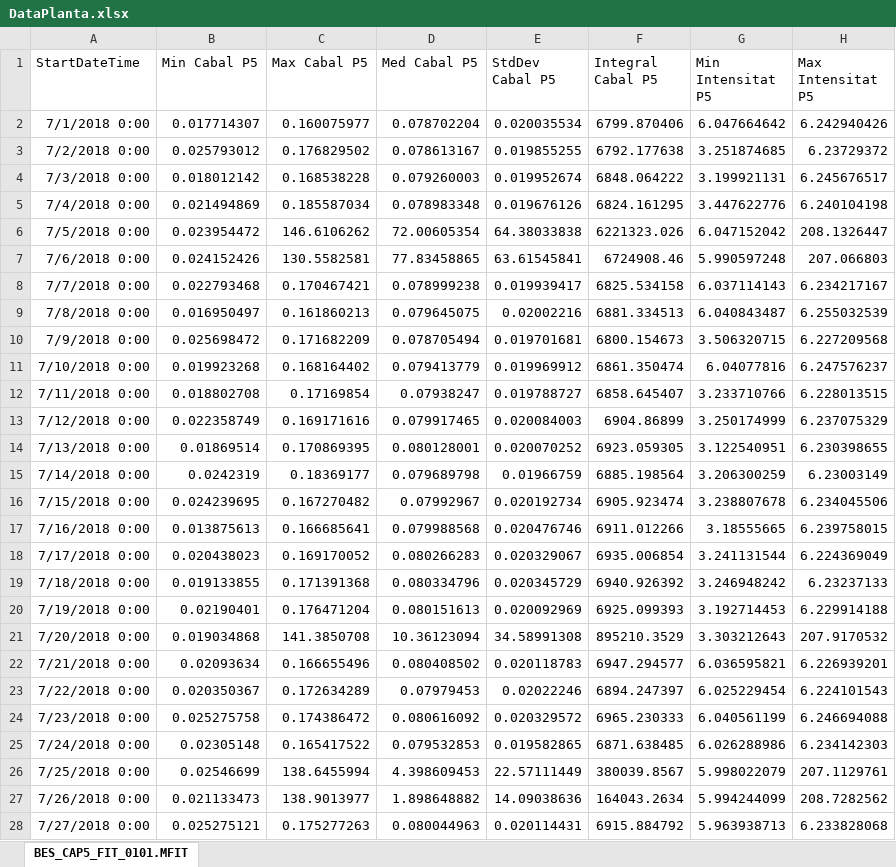
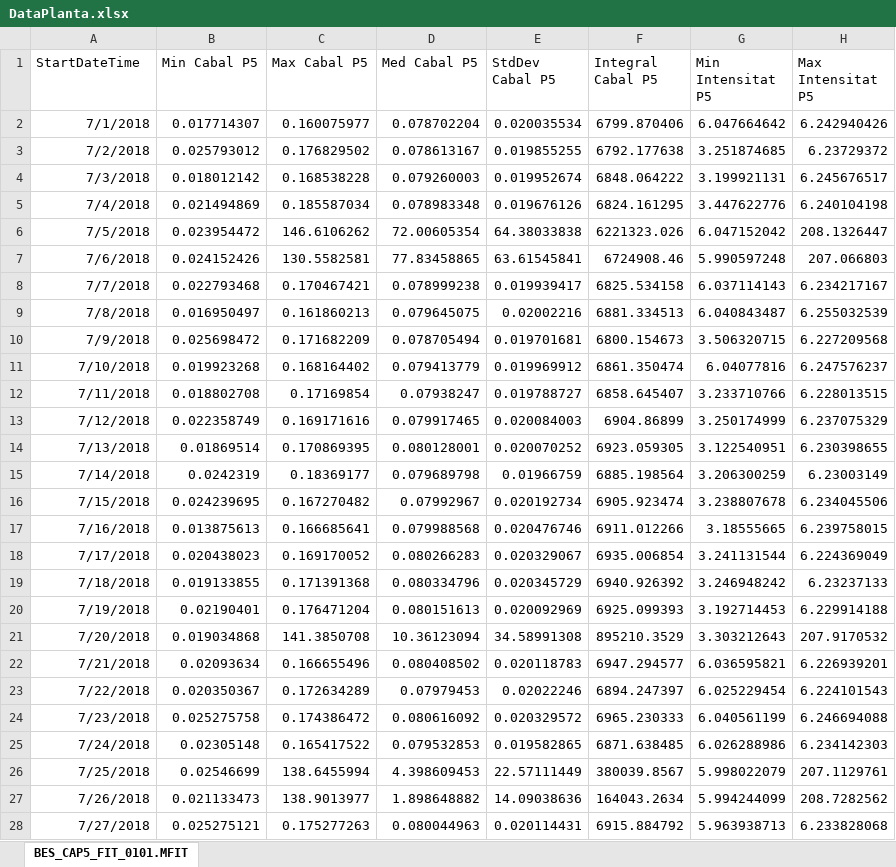
Before and after one commit to marcbonastre/ProjecteTFM, an Excel workbook: PlantData/DataPlanta.xlsx, sheet BES_CAP5_FIT_0101.MFIT, drawn as a sheet; only a part is shown; values as stored, in another font and other column widths than the file's, no borders; the diff covers the shown part only; the diff names each change by its address in the sheet, - before the commit and + after, or states it on an @@ line.

Commit message:
se quita la hora de la fecha

```diff
--- a/PlantData/DataPlanta.xlsx (sheet BES_CAP5_FIT_0101.MFIT)
+++ b/PlantData/DataPlanta.xlsx (sheet BES_CAP5_FIT_0101.MFIT)
-A2 (StartDateTime): 7/1/2018 0:00
+A2 (StartDateTime): 7/1/2018
-A3 (StartDateTime): 7/2/2018 0:00
+A3 (StartDateTime): 7/2/2018
-A4 (StartDateTime): 7/3/2018 0:00
+A4 (StartDateTime): 7/3/2018
-A5 (StartDateTime): 7/4/2018 0:00
+A5 (StartDateTime): 7/4/2018
-A6 (StartDateTime): 7/5/2018 0:00
+A6 (StartDateTime): 7/5/2018
-A7 (StartDateTime): 7/6/2018 0:00
+A7 (StartDateTime): 7/6/2018
-A8 (StartDateTime): 7/7/2018 0:00
+A8 (StartDateTime): 7/7/2018
-A9 (StartDateTime): 7/8/2018 0:00
+A9 (StartDateTime): 7/8/2018
-A10 (StartDateTime): 7/9/2018 0:00
+A10 (StartDateTime): 7/9/2018
-A11 (StartDateTime): 7/10/2018 0:00
+A11 (StartDateTime): 7/10/2018
-A12 (StartDateTime): 7/11/2018 0:00
+A12 (StartDateTime): 7/11/2018
-A13 (StartDateTime): 7/12/2018 0:00
+A13 (StartDateTime): 7/12/2018
-A14 (StartDateTime): 7/13/2018 0:00
+A14 (StartDateTime): 7/13/2018
-A15 (StartDateTime): 7/14/2018 0:00
+A15 (StartDateTime): 7/14/2018
-A16 (StartDateTime): 7/15/2018 0:00
+A16 (StartDateTime): 7/15/2018
-A17 (StartDateTime): 7/16/2018 0:00
+A17 (StartDateTime): 7/16/2018
-A18 (StartDateTime): 7/17/2018 0:00
+A18 (StartDateTime): 7/17/2018
-A19 (StartDateTime): 7/18/2018 0:00
+A19 (StartDateTime): 7/18/2018
-A20 (StartDateTime): 7/19/2018 0:00
+A20 (StartDateTime): 7/19/2018
-A21 (StartDateTime): 7/20/2018 0:00
+A21 (StartDateTime): 7/20/2018
-A22 (StartDateTime): 7/21/2018 0:00
+A22 (StartDateTime): 7/21/2018
-A23 (StartDateTime): 7/22/2018 0:00
+A23 (StartDateTime): 7/22/2018
-A24 (StartDateTime): 7/23/2018 0:00
+A24 (StartDateTime): 7/23/2018
-A25 (StartDateTime): 7/24/2018 0:00
+A25 (StartDateTime): 7/24/2018
-A26 (StartDateTime): 7/25/2018 0:00
+A26 (StartDateTime): 7/25/2018
-A27 (StartDateTime): 7/26/2018 0:00
+A27 (StartDateTime): 7/26/2018
-A28 (StartDateTime): 7/27/2018 0:00
+A28 (StartDateTime): 7/27/2018
```
Also changed, not shown: 1069 edited cells elsewhere in this sheet.
